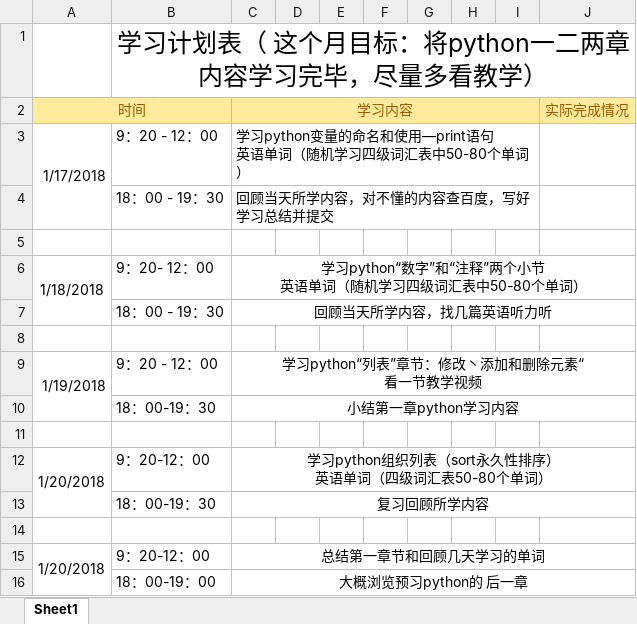
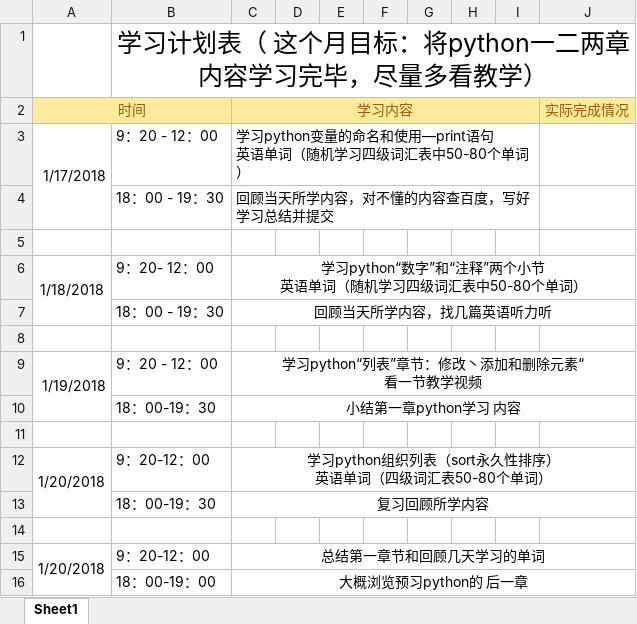
Before and after one commit to OOCC/PlanGIt, an Excel workbook: Personal/yangyunfeng/计划表（修改）.xlsx, sheet Sheet1, drawn as a sheet; values as stored, in another font and other column widths than the file's, no borders; the diff names each change by its address in the sheet, - before the commit and + after, or states it on an @@ line.

Commit message:
【学习计划】

```diff
--- a/Personal/yangyunfeng/计划表（修改）.xlsx (sheet Sheet1)
+++ b/Personal/yangyunfeng/计划表（修改）.xlsx (sheet Sheet1)
-C10 (学习内容): 小结第一章python学习内容
+C10 (学习内容): 小结第一章python学习 内容
```
